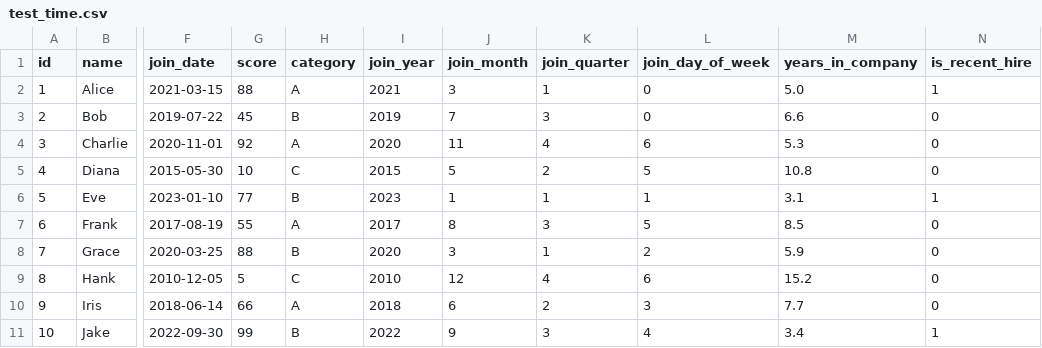
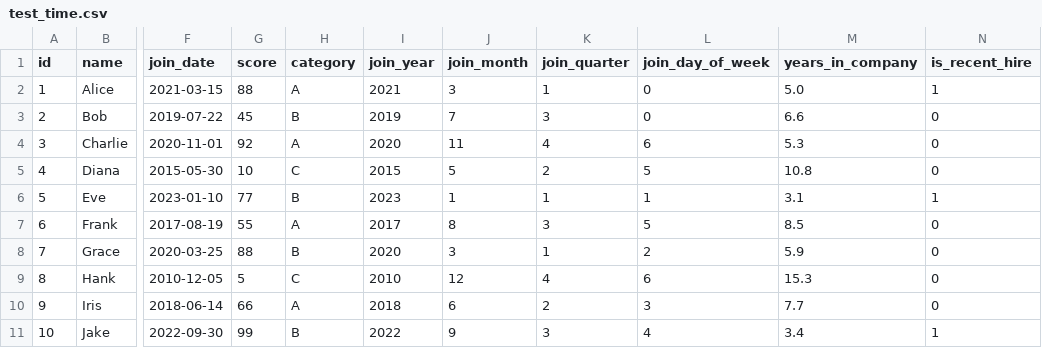
Before and after one commit to marczieee/Group-No.6-Feature-Engineering, a CSV file: output/test_time.csv, drawn as a sheet; only a part is shown, gaps mark what is left out; the diff names each change by its address in the sheet, - before the commit and + after, or states it on an @@ line.

```diff
--- a/output/test_time.csv
+++ b/output/test_time.csv
-M9 (years_in_company): 15.2
+M9 (years_in_company): 15.3
```
Also changed, not shown: output/time_based_features.csv.
